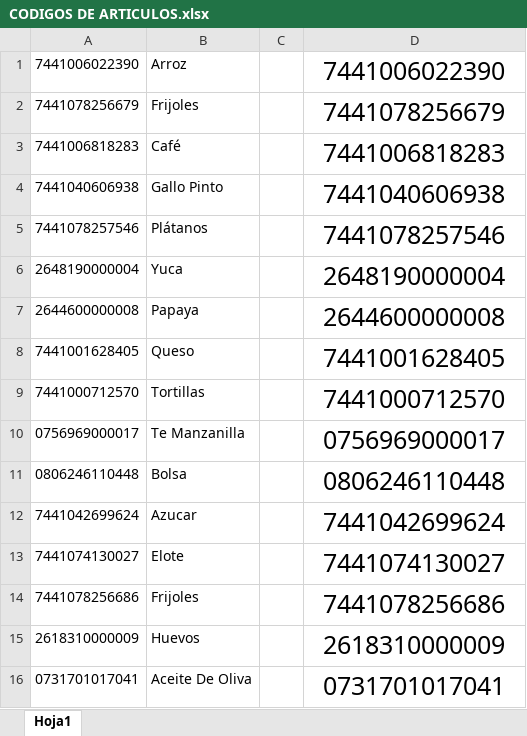
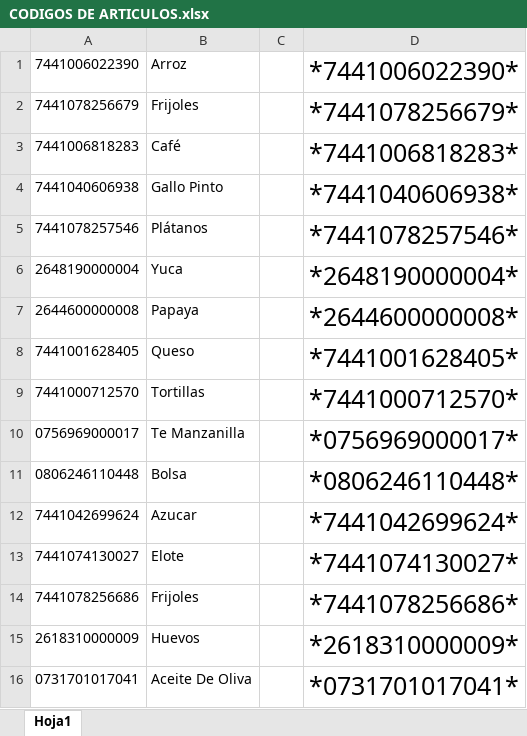
Before and after one commit to ruzjim/JAJI, an Excel workbook: CODIGOS DE ARTICULOS.xlsx, sheet Hoja1, drawn as a sheet; values as stored, in another font and other column widths than the file's, no borders; the diff names each change by its address in the sheet, - before the commit and + after, or states it on an @@ line.

```diff
--- a/CODIGOS DE ARTICULOS.xlsx (sheet Hoja1)
+++ b/CODIGOS DE ARTICULOS.xlsx (sheet Hoja1)
-D1: 7441006022390
+D1: *7441006022390*
-D2: 7441078256679
+D2: *7441078256679*
-D3: 7441006818283
+D3: *7441006818283*
-D4: 7441040606938
+D4: *7441040606938*
-D5: 7441078257546
+D5: *7441078257546*
-D6: 2648190000004
+D6: *2648190000004*
-D7: 2644600000008
+D7: *2644600000008*
-D8: 7441001628405
+D8: *7441001628405*
-D9: 7441000712570
+D9: *7441000712570*
-D10: 0756969000017
+D10: *0756969000017*
-D11: 0806246110448
+D11: *0806246110448*
-D12: 7441042699624
+D12: *7441042699624*
-D13: 7441074130027
+D13: *7441074130027*
-D14: 7441078256686
+D14: *7441078256686*
-D15: 2618310000009
+D15: *2618310000009*
-D16: 0731701017041
+D16: *0731701017041*
```
Also changed, not shown: 3 other files.
